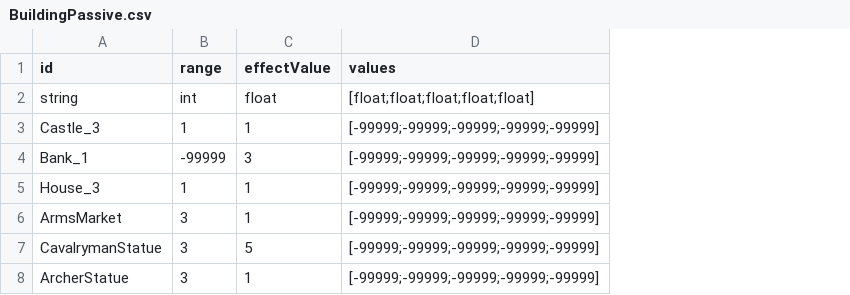
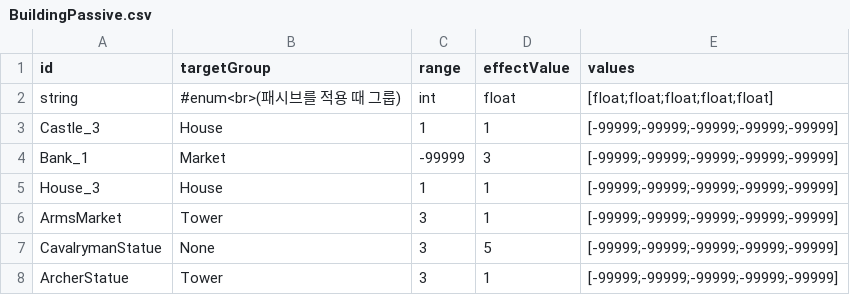
Before and after one commit to AlohaFactory-Dev/PinballVillage_V2, a CSV file: Assets/Coconut/Configs/Tables/BuildingPassive.csv, drawn as a sheet; the diff names each change by its address in the sheet, - before the commit and + after, or states it on an @@ line.

Commit message:
[데이터] Passive,Building 테이블 수정

```diff
--- a/Assets/Coconut/Configs/Tables/BuildingPassive.csv
+++ b/Assets/Coconut/Configs/Tables/BuildingPassive.csv
+column B (targetGroup), rows 2-8: #enum<br>(패시브를 적용 때 그룹) | House | Market | House | Tower | None | Tower
```
Also changed, not shown: Assets/Coconut/Configs/Tables/Building.csv.
